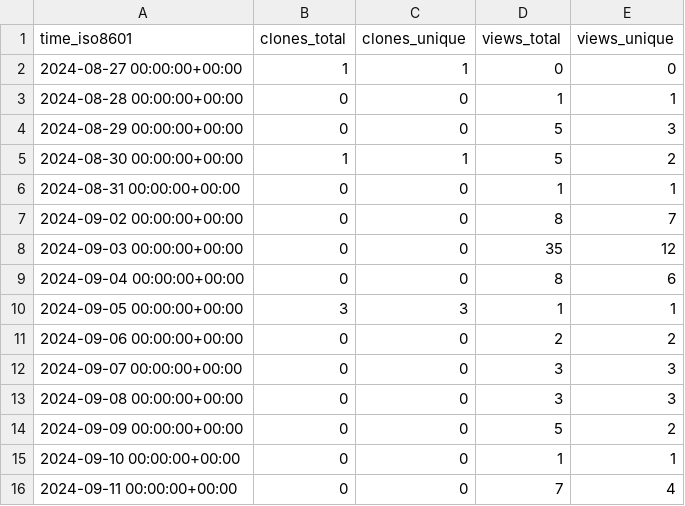
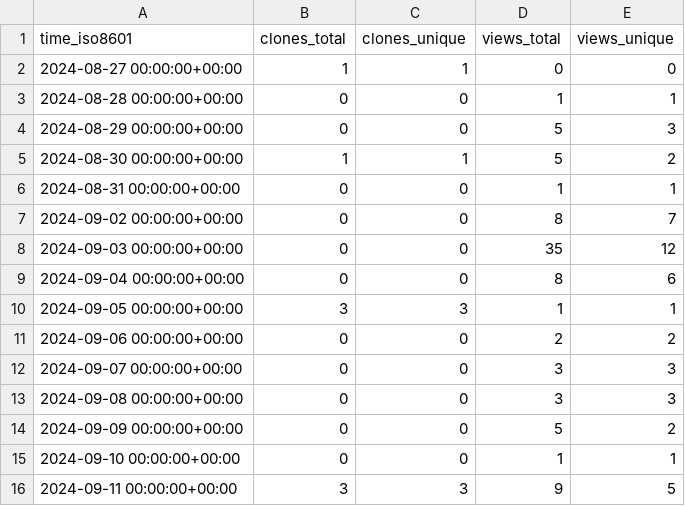
Before and after one commit to njjetha/OSDO, a CSV file: quic/sense/ghrs-data/views_clones_aggregate.csv, drawn as a sheet.

```diff
--- a/quic/sense/ghrs-data/views_clones_aggregate.csv
+++ b/quic/sense/ghrs-data/views_clones_aggregate.csv
@@ -15,2 +15,2 @@ time_iso8601,clones_total,clones_unique,views_total,views_unique
 2024-09-10 00:00:00+00:00,0,0,1,1
-2024-09-11 00:00:00+00:00,0,0,7,4
+2024-09-11 00:00:00+00:00,3,3,9,5
```
Also changed, not shown: 1 other file.
